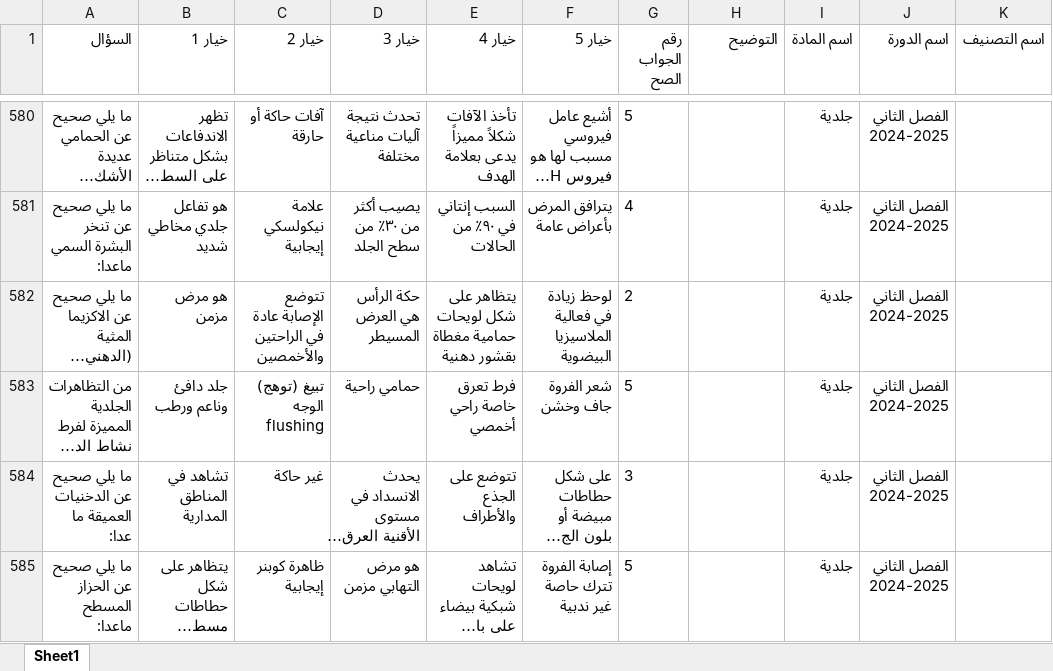
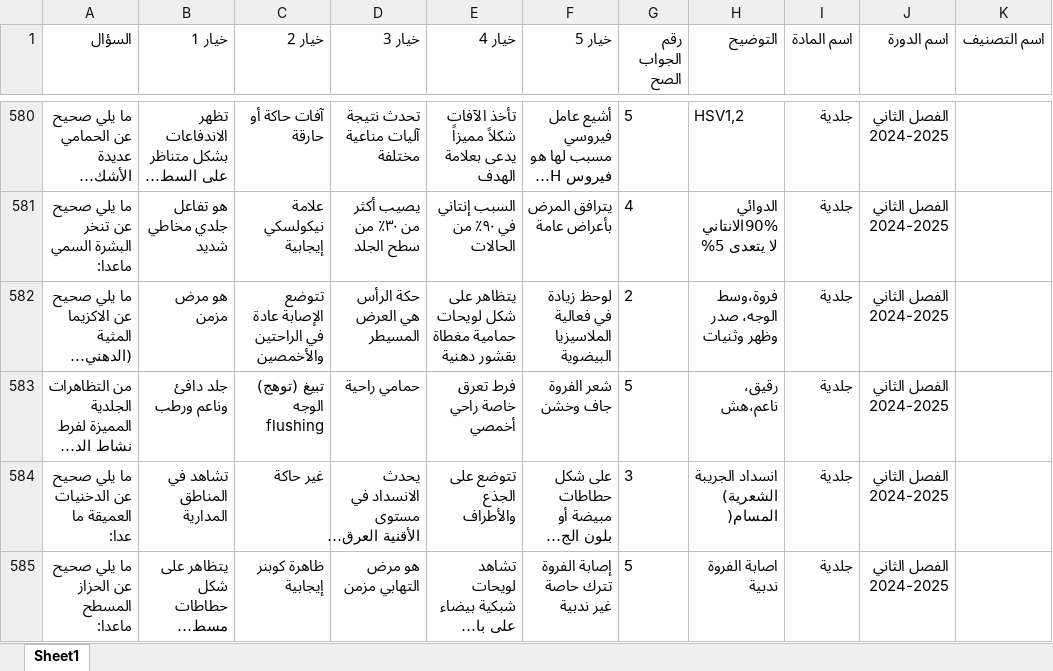
Before and after one commit to webdr-creator/Excel, an Excel workbook: MCQD.xlsx, sheet Sheet1, drawn as a sheet; only a part is shown, gaps mark what is left out; long unchanged cells end in …; values as stored, in another font and other column widths than the file's, no borders; the diff covers the shown part only; the diff names each change by its address in the sheet, - before the commit and + after, or states it on an @@ line.

Commit message:
WAY Corrector - تحديث الملف: 9/30/2025, 3:04:29 AM

```diff
--- a/MCQD.xlsx (sheet Sheet1)
+++ b/MCQD.xlsx (sheet Sheet1)
-H580 (التوضيح): (empty)
+H580 (التوضيح): HSV1,2
-H581 (التوضيح): (empty)
+H581 (التوضيح): الدوائي 90%الانتاني لا يتعدى 5%
-H582 (التوضيح): (empty)
+H582 (التوضيح): فروة،وسط الوجه، صدر وظهر وثنيات
-H583 (التوضيح): (empty)
+H583 (التوضيح): رقيق، ناعم،هش
-H584 (التوضيح): (empty)
+H584 (التوضيح): انسداد الجريبة الشعرية) المسام(
-H585 (التوضيح): (empty)
+H585 (التوضيح): اصابة الفروة ندبية
```
Also changed, not shown: 69 edited cells elsewhere in this sheet.
